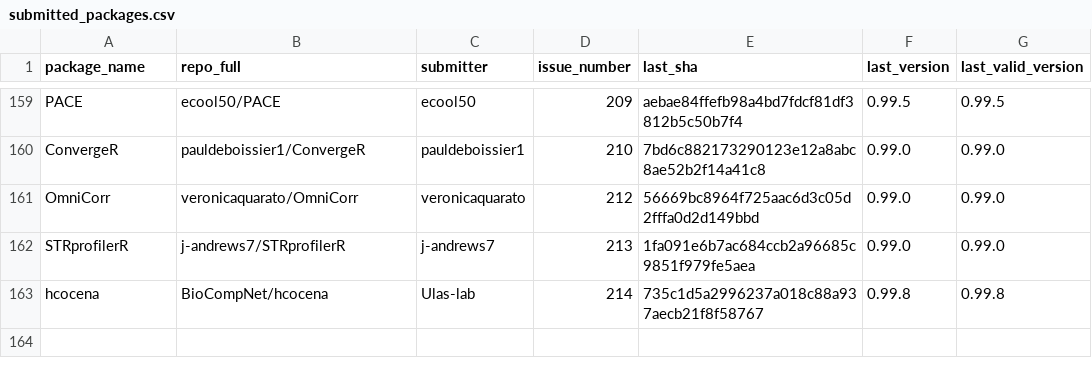
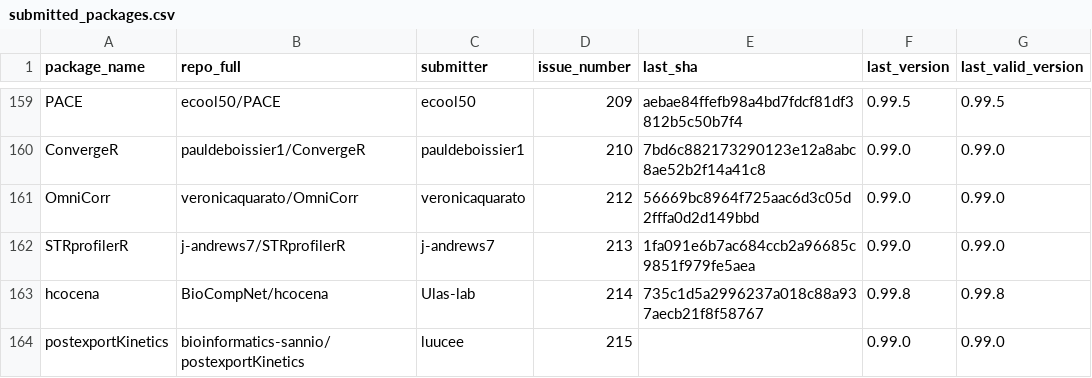
Before and after one commit to Bioconductor/BiocContributions, a CSV file: submissions/submitted_packages.csv, drawn as a sheet; only a part is shown, gaps mark what is left out; the diff names each change by its address in the sheet, - before the commit and + after, or states it on an @@ line.

Commit message:
Record submission of postexportKinetics by luucee (issue #215)

```diff
--- a/submissions/submitted_packages.csv
+++ b/submissions/submitted_packages.csv
+row 164: postexportKinetics | bioinformatics-sannio/postexportKinetics | luucee | 215 |  | 0.99.0 | 0.99.0
```
